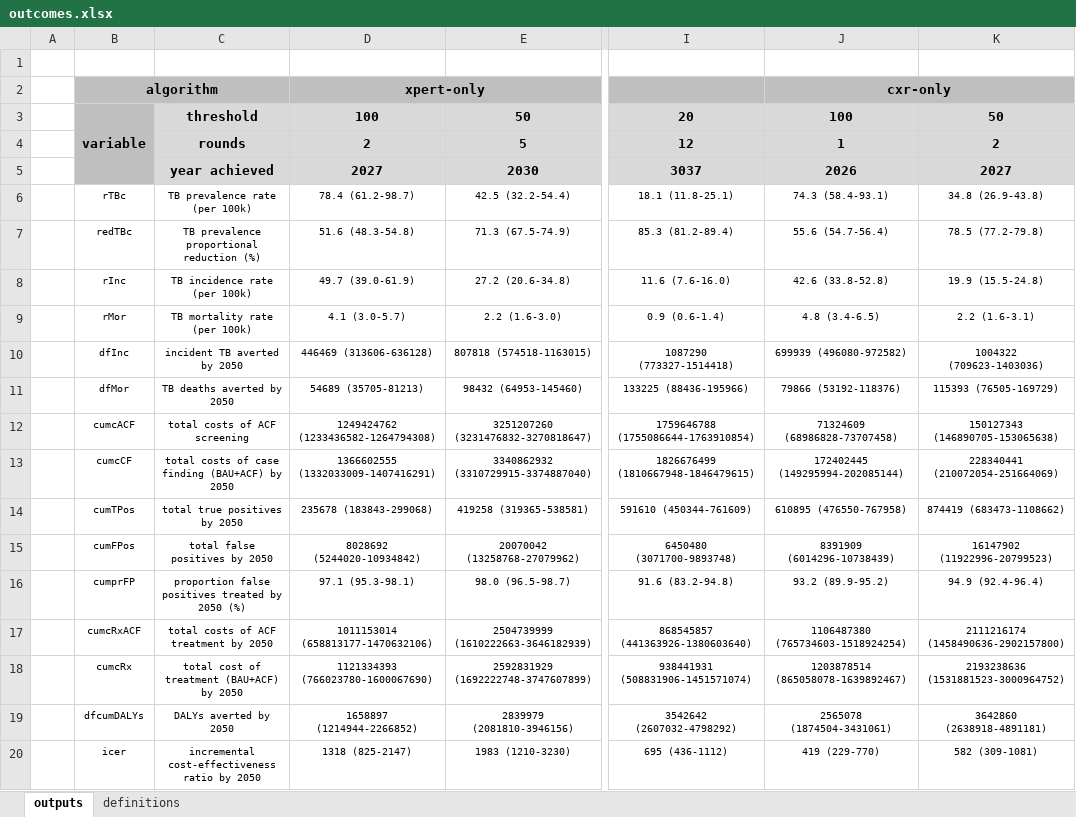
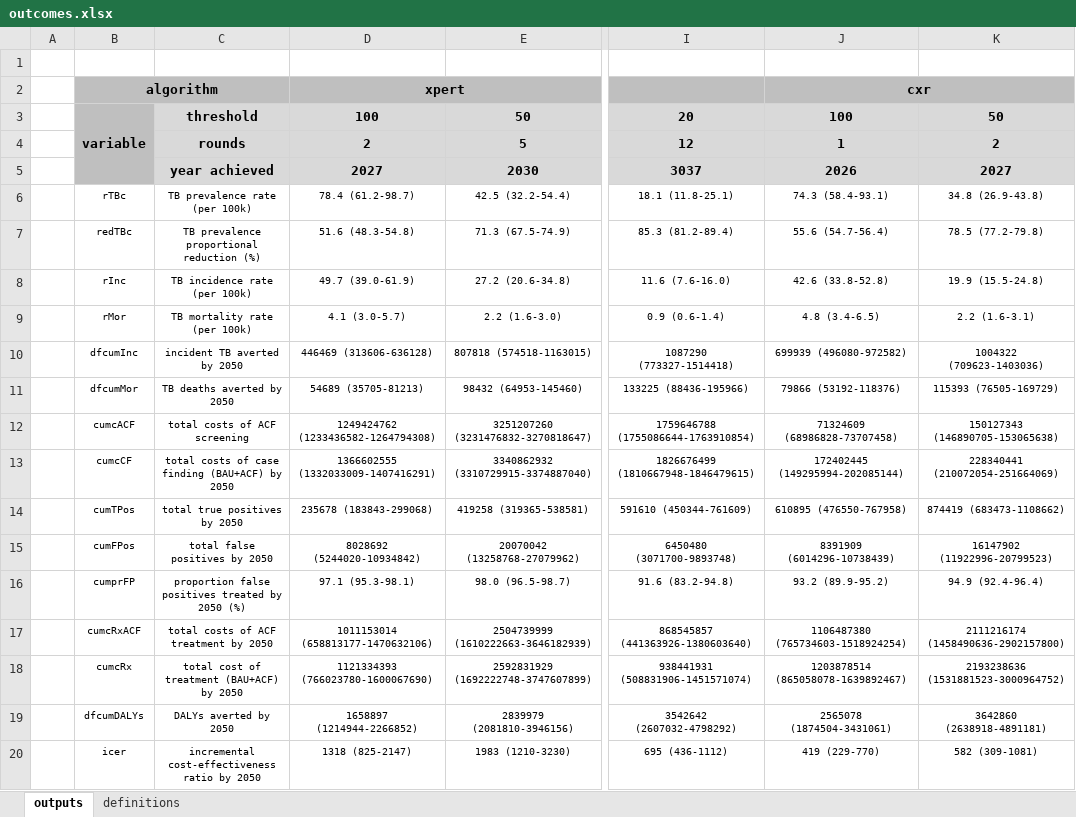
Before and after one commit to aschwalbc/ACF-VN, an Excel workbook: pub/supmat/outcomes.xlsx, sheet outputs, drawn as a sheet; only a part is shown, gaps mark what is left out; values as stored, in another font and other column widths than the file's, no borders; the diff names each change by its address in the sheet, - before the commit and + after, or states it on an @@ line.

Commit message:
Updated outcome files

```diff
--- a/pub/supmat/outcomes.xlsx (sheet outputs)
+++ b/pub/supmat/outcomes.xlsx (sheet outputs)
-D2: xpert-only
+D2: xpert
-J2: cxr-only
+J2: cxr
-B10: dfInc
+B10: dfcumInc
-B11: dfMor
+B11: dfcumMor
```
